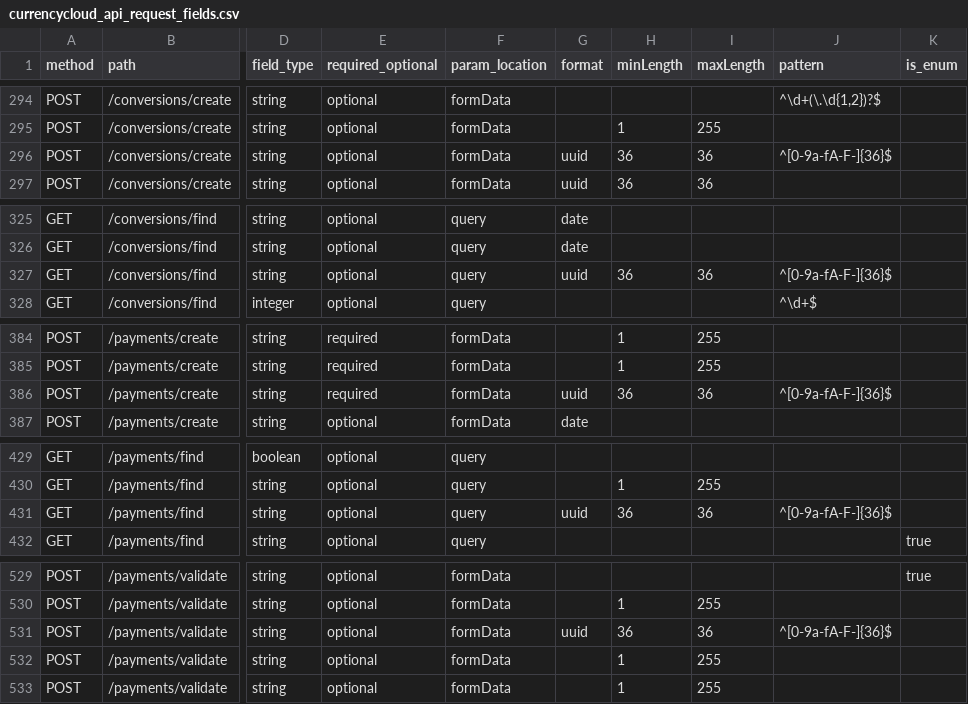
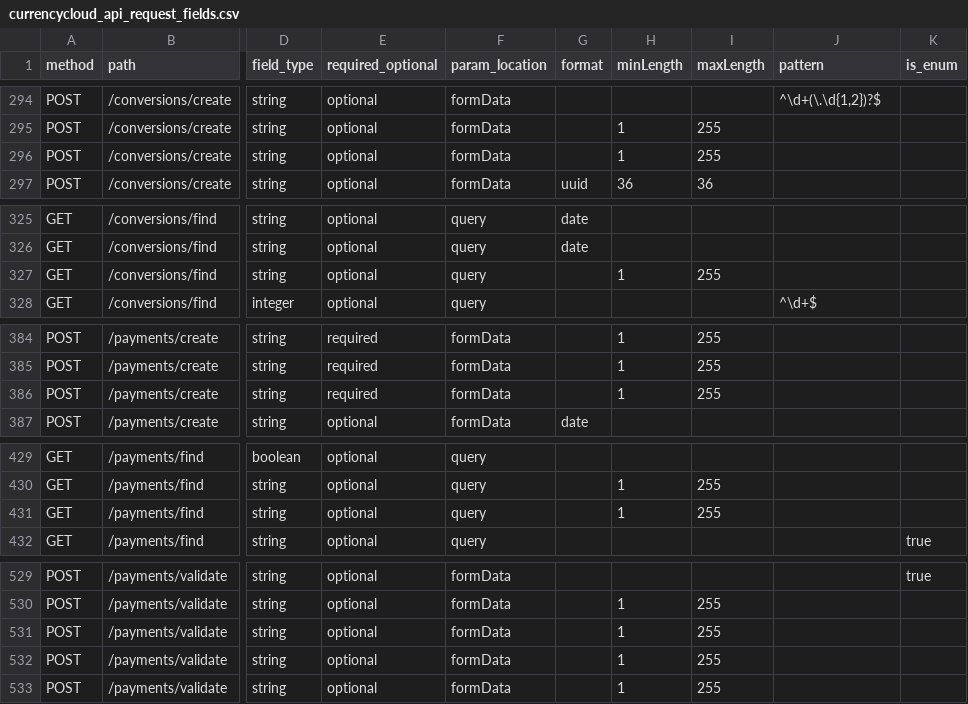
Before and after one commit to CurrencyCloud/currencycloud-swagger, a CSV file: currencycloud_api_request_fields.csv, drawn as a sheet; only a part is shown, gaps mark what is left out; the diff covers the shown part only; the diff names each change by its address in the sheet, - before the commit and + after, or states it on an @@ line.

Commit message:
Updates unique_request_id as not forced to be a uuid

```diff
--- a/currencycloud_api_request_fields.csv
+++ b/currencycloud_api_request_fields.csv
-G296 (format): uuid
+G296 (format): (empty)
-H296 (minLength): 36
+H296 (minLength): 1
-I296 (maxLength): 36
+I296 (maxLength): 255
-J296 (pattern): ^[0-9a-fA-F-]{36}$
+J296 (pattern): (empty)
-G327 (format): uuid
+G327 (format): (empty)
-H327 (minLength): 36
+H327 (minLength): 1
-I327 (maxLength): 36
+I327 (maxLength): 255
-J327 (pattern): ^[0-9a-fA-F-]{36}$
+J327 (pattern): (empty)
-G386 (format): uuid
+G386 (format): (empty)
-H386 (minLength): 36
+H386 (minLength): 1
-I386 (maxLength): 36
+I386 (maxLength): 255
-J386 (pattern): ^[0-9a-fA-F-]{36}$
+J386 (pattern): (empty)
-G431 (format): uuid
+G431 (format): (empty)
-H431 (minLength): 36
+H431 (minLength): 1
-I431 (maxLength): 36
+I431 (maxLength): 255
-J431 (pattern): ^[0-9a-fA-F-]{36}$
+J431 (pattern): (empty)
-G531 (format): uuid
+G531 (format): (empty)
-H531 (minLength): 36
+H531 (minLength): 1
-I531 (maxLength): 36
+I531 (maxLength): 255
-J531 (pattern): ^[0-9a-fA-F-]{36}$
+J531 (pattern): (empty)
```
Also changed, not shown: 16 edited cells elsewhere in this file, 1 other file.
